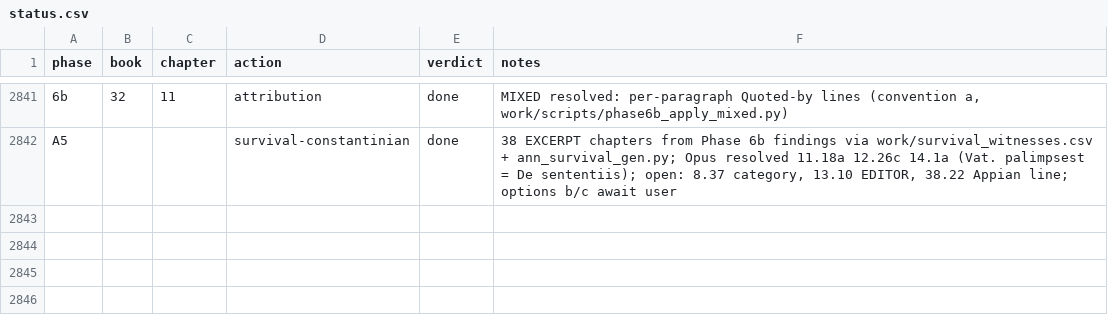
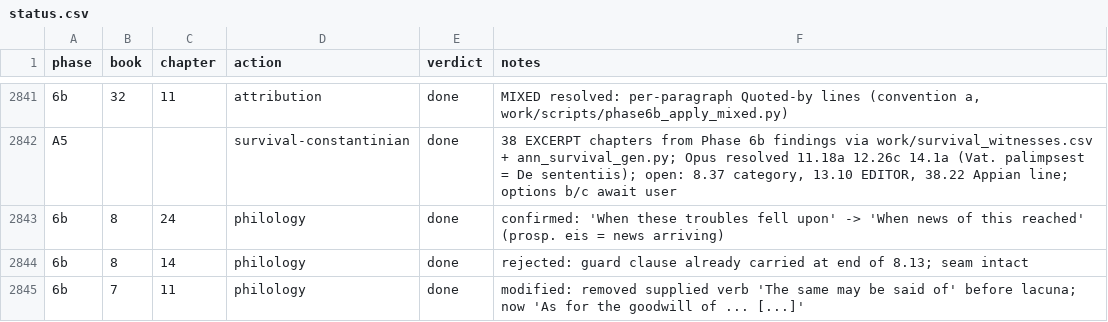
Before and after one commit to spinchange/polybius-histories-modern-english, a CSV file: work/status.csv, drawn as a sheet; only a part is shown, gaps mark what is left out; the diff names each change by its address in the sheet, - before the commit and + after, or states it on an @@ line.

```diff
--- a/work/status.csv
+++ b/work/status.csv
+row 2843: 6b | 8 | 24 | philology | done | confirmed: 'When these troubles fell upon' -> 'When news of this reached' (prosp. eis = news arriving)
+row 2844: 6b | 8 | 14 | philology | done | rejected: guard clause already carried at end of 8.13; seam intact
+row 2845: 6b | 7 | 11 | philology | done | modified: removed supplied verb 'The same may be said of' before lacuna; now 'As for the goodwill of ... [...]'
```
Also changed, not shown: 3 other files.
